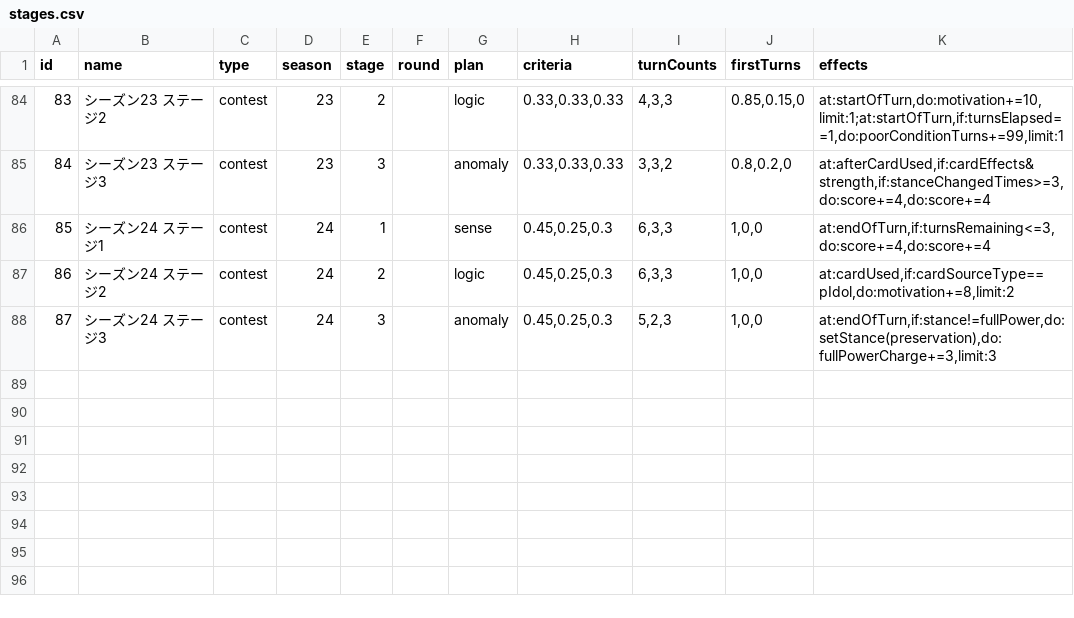
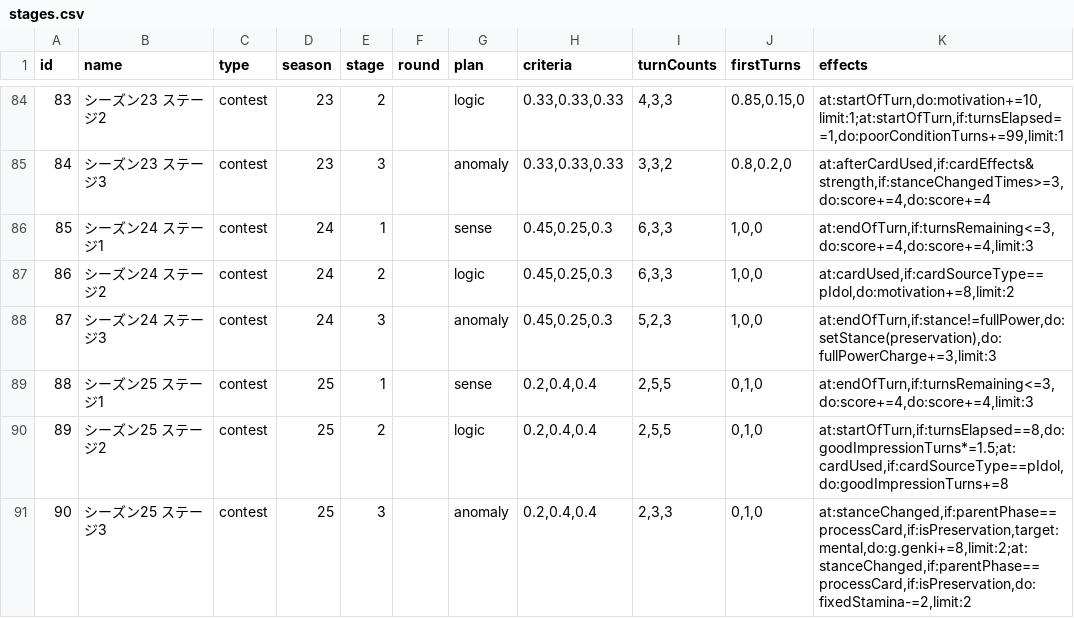
Before and after one commit to surisuririsu/gakumas-tools, a CSV file: packages/gakumas-data/csv/stages.csv, drawn as a sheet; only a part is shown, gaps mark what is left out.

Commit message:
Add preview of contest season 25

```diff
--- a/packages/gakumas-data/csv/stages.csv
+++ b/packages/gakumas-data/csv/stages.csv
@@ -85,4 +85,7 @@ id,name,type,season,stage,round,plan,criteria,turnCounts,firstTurns,effects
 84,シーズン23 ステージ3,contest,23,3,,anomaly,"0.33,0.33,0.33","3,3,2","0.8,0.2,0","at:afterCardUsed,if:cardEffects&strength,if:stanceChangedTimes>=3,do:score+=4,do:score+=4"
-85,シーズン24 ステージ1,contest,24,1,,sense,"0.45,0.25,0.3","6,3,3","1,0,0","at:endOfTurn,if:turnsRemaining<=3,do:score+=4,do:score+=4"
+85,シーズン24 ステージ1,contest,24,1,,sense,"0.45,0.25,0.3","6,3,3","1,0,0","at:endOfTurn,if:turnsRemaining<=3,do:score+=4,do:score+=4,limit:3"
 86,シーズン24 ステージ2,contest,24,2,,logic,"0.45,0.25,0.3","6,3,3","1,0,0","at:cardUsed,if:cardSourceType==pIdol,do:motivation+=8,limit:2"
 87,シーズン24 ステージ3,contest,24,3,,anomaly,"0.45,0.25,0.3","5,2,3","1,0,0","at:endOfTurn,if:stance!=fullPower,do:setStance(preservation),do:fullPowerCharge+=3,limit:3"
+88,シーズン25 ステージ1,contest,25,1,,sense,"0.2,0.4,0.4","2,5,5","0,1,0","at:endOfTurn,if:turnsRemaining<=3,do:score+=4,do:score+=4,limit:3"
+89,シーズン25 ステージ2,contest,25,2,,logic,"0.2,0.4,0.4","2,5,5","0,1,0","at:startOfTurn,if:turnsElapsed==8,do:goodImpressionTurns*=1.5;at:cardUsed,if:cardSourceType==pIdol,do:goodImpressionTurns+=8"
+90,シーズン25 ステージ3,contest,25,3,,anomaly,"0.2,0.4,0.4","2,3,3","0,1,0","at:stanceChanged,if:parentPhase==processCard,if:isPreservation,target:mental,do:g.genki+=8,limit:2;at:stanceChanged,if:parentPhase==processCard,if:isPreservation,do:fixedStamina-=2,limit:2"
```
Also changed, not shown: 5 other files.
